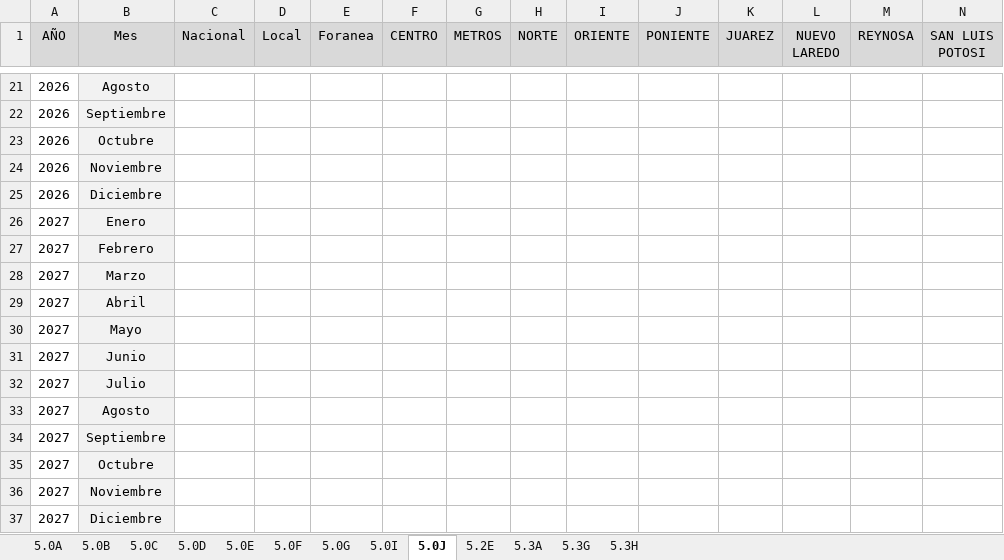
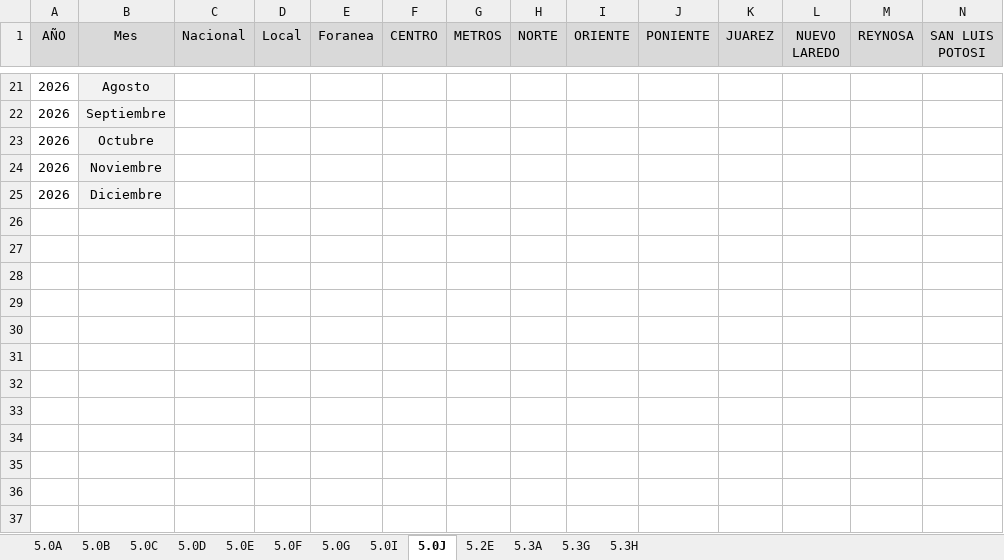
Before and after one commit to EDSALAS15/30-Nuevos-Indicadores, an Excel workbook: Archivodecargaprocesomtto.xlsx, sheet 5.0J, drawn as a sheet; only a part is shown, gaps mark what is left out; values as stored, in another font and other column widths than the file's, no borders; rows hold the shown columns only; the diff names each change by its address in the sheet, - before the commit and + after, or states it on an @@ line.

```diff
--- a/Archivodecargaprocesomtto.xlsx (sheet 5.0J)
+++ b/Archivodecargaprocesomtto.xlsx (sheet 5.0J)
-row 26: 2027 | Enero
-row 27: 2027 | Febrero
-row 28: 2027 | Marzo
-row 29: 2027 | Abril
-row 30: 2027 | Mayo
-row 31: 2027 | Junio
-row 32: 2027 | Julio
-row 33: 2027 | Agosto
-row 34: 2027 | Septiembre
-row 35: 2027 | Octubre
-row 36: 2027 | Noviembre
-row 37: 2027 | Diciembre
```
Also changed, not shown: sheet 5.2E, sheet 5.0I, sheet 5.0C, sheet 5.0G, sheet 5.0D, sheet 5.0A, 3 more sheets.
